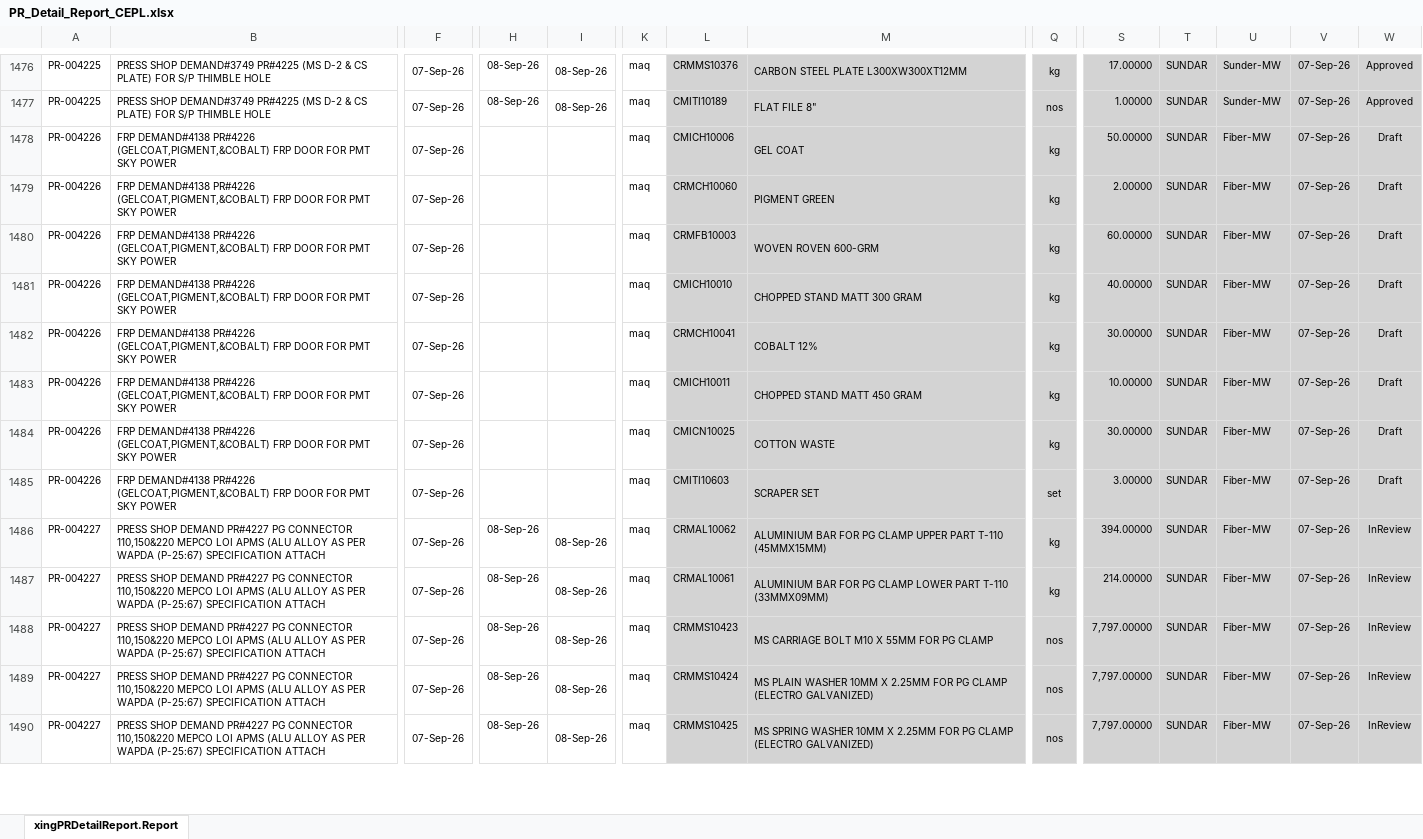
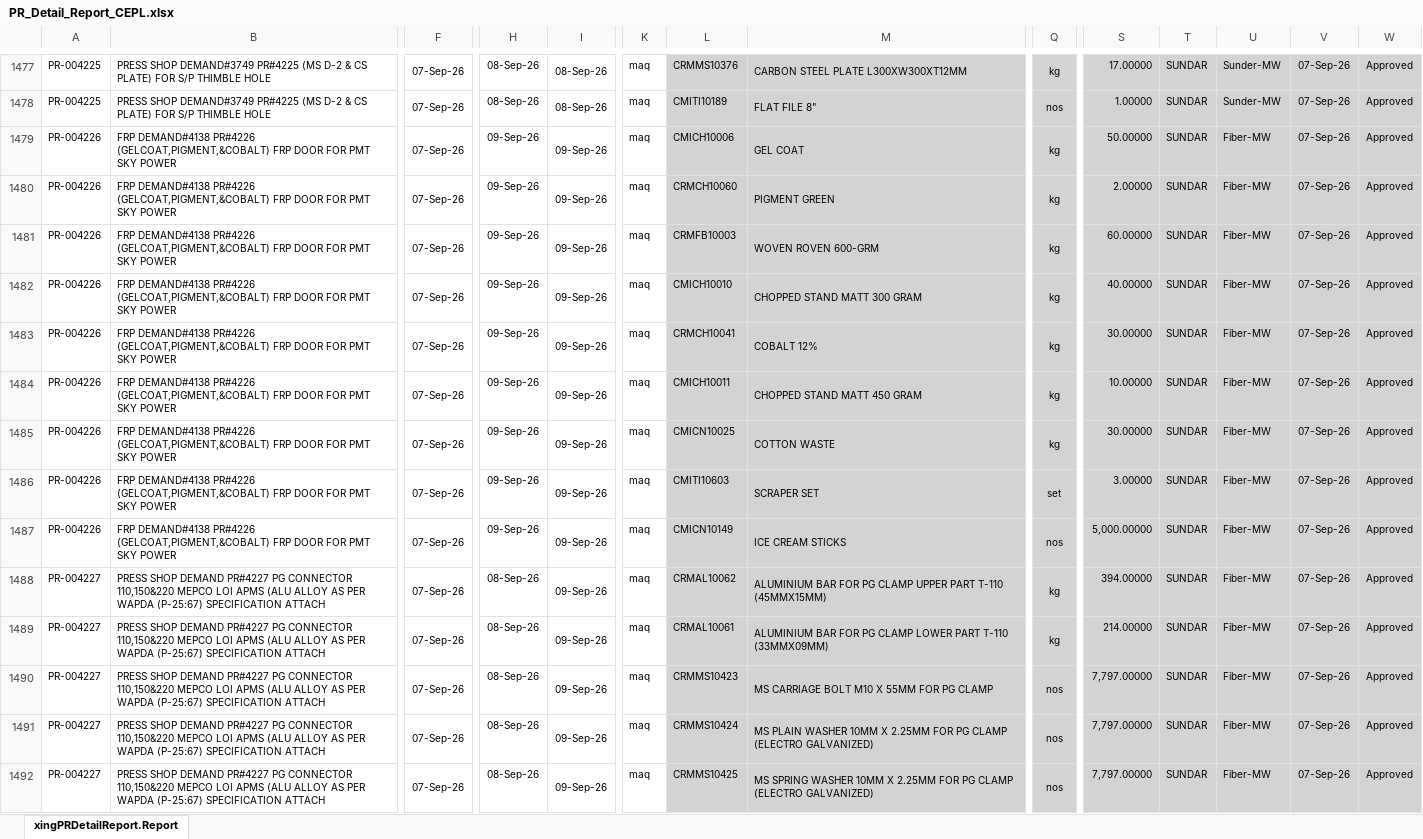
Before and after one commit to shafiulhassan17/pr-status-tracker, an Excel workbook: excel_files/PR_Detail_Report_CEPL.xlsx, sheet xingPRDetailReport.Report, drawn as a sheet; only a part is shown, gaps mark what is left out; values as stored, in another font and other column widths than the file's, no borders; addresses are those after the commit; rows hold the shown columns only; the diff covers the shown part only; the diff names each change by its address in the sheet, - before the commit and + after, or states it on an @@ line.

```diff
--- a/excel_files/PR_Detail_Report_CEPL.xlsx (sheet xingPRDetailReport.Report)
+++ b/excel_files/PR_Detail_Report_CEPL.xlsx (sheet xingPRDetailReport.Report)
-H1479:H1486: (empty)
+H1479:H1486: 09-Sep-26
-I1479:I1486: (empty)
+I1479:I1486: 09-Sep-26
-W1479:W1486: Draft
+W1479:W1486: Approved
+row 1487: PR-004226 | FRP DEMAND#4138 PR#4226 (GELCOAT,PIGMENT,&COBALT) FRP DOOR FOR PMT SKY POWER | 07-Sep-26 | 09-Sep-26 | 09-Sep-26 | maq | CMICN10149 | ICE CREAM STICKS | nos | 5,000.00000 | SUNDAR | Fiber-MW | 07-Sep-26 | Approved
-I1488:I1492: 08-Sep-26
+I1488:I1492: 09-Sep-26
-W1488:W1492: InReview
+W1488:W1492: Approved
```
Also changed, not shown: 4 added rows and 128 edited cells elsewhere in this sheet, excel_files/PO_Detail_Report_CEPL.xlsx, excel_files/PO_Detail_Report_SPPL.xlsx, 7 other files.
